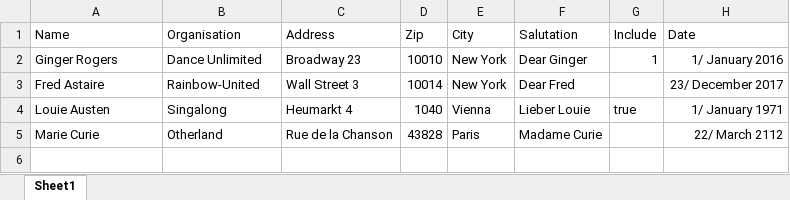
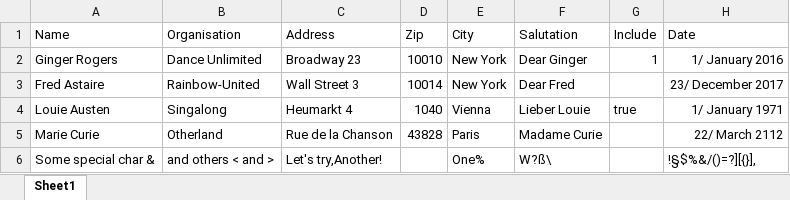
Before and after one commit to centic9/poi-mail-merge, an Excel workbook: samples/Lines.xlsx, sheet Sheet1, drawn as a sheet; values as stored, in another font and other column widths than the file's, no borders; the diff names each change by its address in the sheet, - before the commit and + after, or states it on an @@ line.

Commit message:
Fix handling of special characters, especially ampersand "&"
Requires escaping for XML
New dependency commons-text for StringEscapeUtils
Add tests

```diff
--- a/samples/Lines.xlsx (sheet Sheet1)
+++ b/samples/Lines.xlsx (sheet Sheet1)
+row 6: Some special char & | and others < and > | Let's try,Another! |  | One% | W?ß\ |  | !§$%&/()=?][{}],
```
Also changed, not shown: 4 other files.
